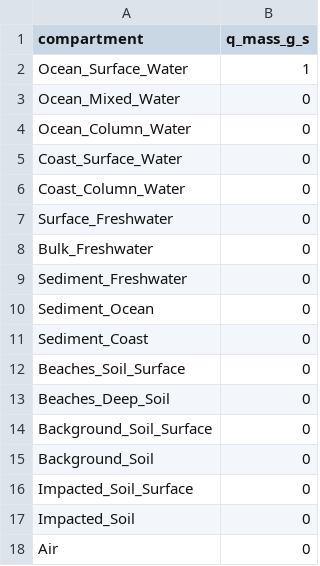
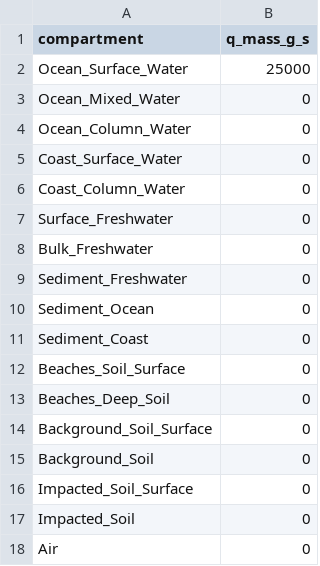
Before and after one commit to microplastics-cluster/UTOPIA_model, a CSV file: inputs/inputFlows.csv, drawn as a sheet.

Commit message:
fixed flows

```diff
--- a/inputs/inputFlows.csv
+++ b/inputs/inputFlows.csv
@@ -1,3 +1,3 @@
 compartment,q_mass_g_s
-Ocean_Surface_Water,1
+Ocean_Surface_Water,25000
 Ocean_Mixed_Water,0
```
Also changed, not shown: inputs/processInputs_table.csv, 8 other files.
